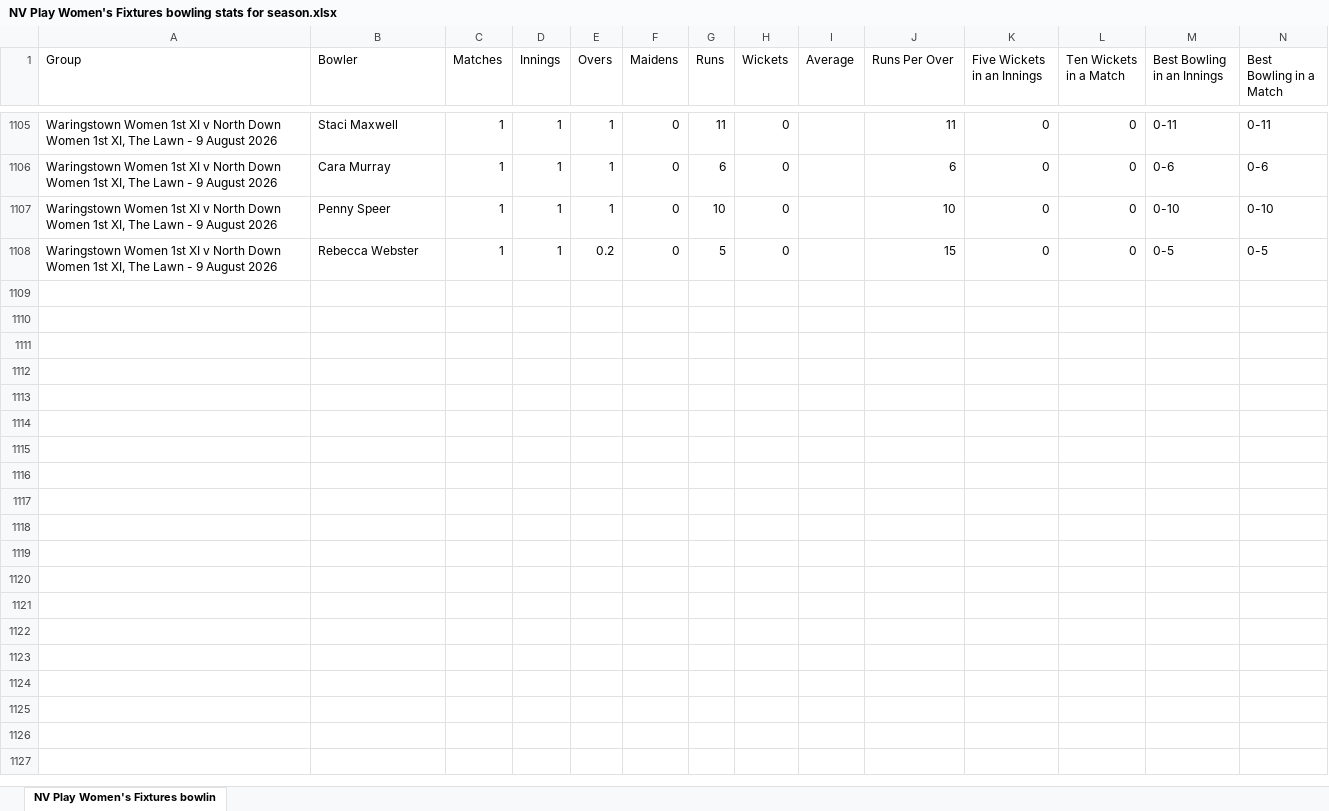
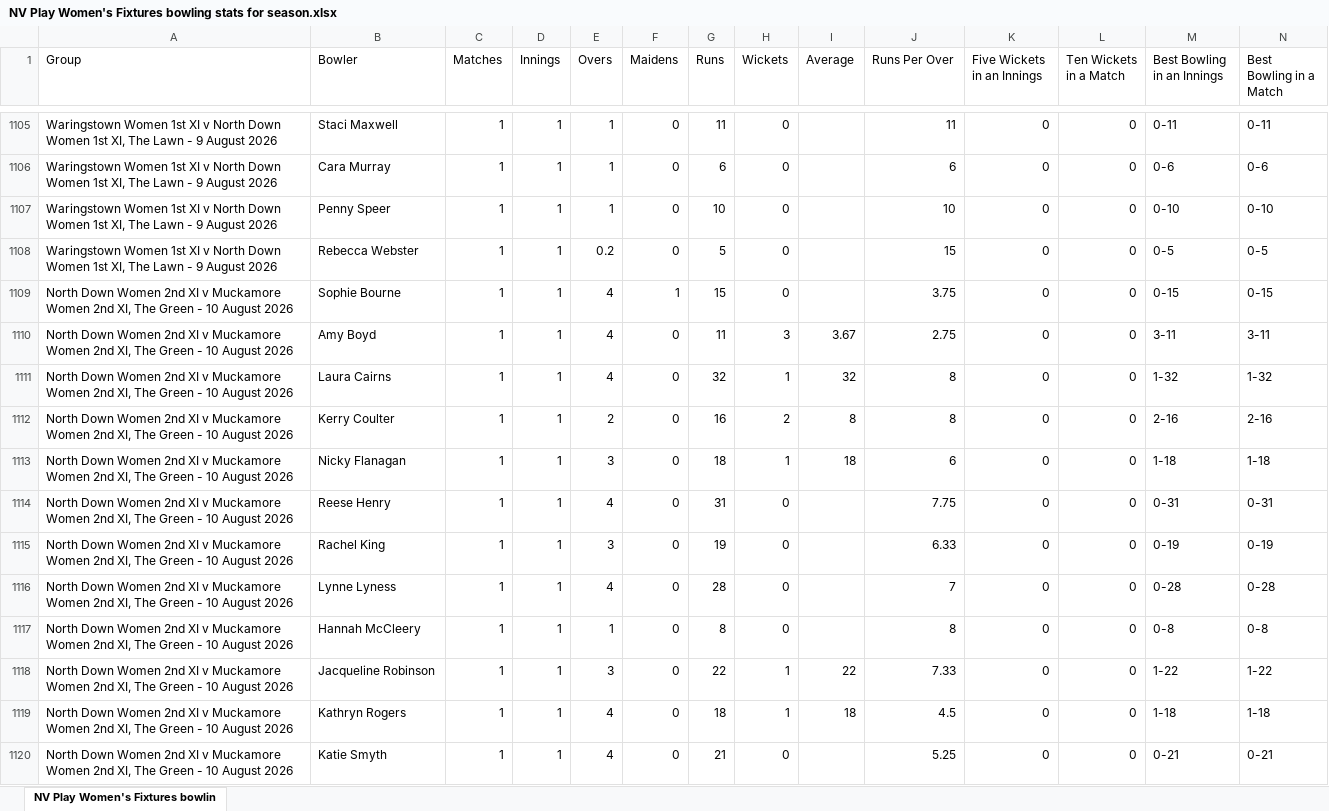
Before and after one commit to wyliemckinty/NCU-Cricket-Stats, an Excel workbook: NV Play Women's Fixtures bowling stats for season.xlsx, sheet NV Play Women's Fixtures bowlin, drawn as a sheet; only a part is shown, gaps mark what is left out; values as stored, in another font and other column widths than the file's, no borders; rows hold the shown columns only; the diff names each change by its address in the sheet, - before the commit and + after, or states it on an @@ line.

```diff
--- a/NV Play Women's Fixtures bowling stats for season.xlsx (sheet NV Play Women's Fixtures bowlin)
+++ b/NV Play Women's Fixtures bowling stats for season.xlsx (sheet NV Play Women's Fixtures bowlin)
+row 1109: North Down Women 2nd XI v Muckamore Women 2nd XI, The Green - 10 August 2026 | Sophie Bourne | 1 | 1 | 4 | 1 | 15 | 0 |  | 3.75 | 0 | 0 | 0-15 | 0-15
+row 1110: North Down Women 2nd XI v Muckamore Women 2nd XI, The Green - 10 August 2026 | Amy Boyd | 1 | 1 | 4 | 0 | 11 | 3 | 3.67 | 2.75 | 0 | 0 | 3-11 | 3-11
+row 1111: North Down Women 2nd XI v Muckamore Women 2nd XI, The Green - 10 August 2026 | Laura Cairns | 1 | 1 | 4 | 0 | 32 | 1 | 32 | 8 | 0 | 0 | 1-32 | 1-32
+row 1112: North Down Women 2nd XI v Muckamore Women 2nd XI, The Green - 10 August 2026 | Kerry Coulter | 1 | 1 | 2 | 0 | 16 | 2 | 8 | 8 | 0 | 0 | 2-16 | 2-16
+row 1113: North Down Women 2nd XI v Muckamore Women 2nd XI, The Green - 10 August 2026 | Nicky Flanagan | 1 | 1 | 3 | 0 | 18 | 1 | 18 | 6 | 0 | 0 | 1-18 | 1-18
+row 1114: North Down Women 2nd XI v Muckamore Women 2nd XI, The Green - 10 August 2026 | Reese Henry | 1 | 1 | 4 | 0 | 31 | 0 |  | 7.75 | 0 | 0 | 0-31 | 0-31
+row 1115: North Down Women 2nd XI v Muckamore Women 2nd XI, The Green - 10 August 2026 | Rachel King | 1 | 1 | 3 | 0 | 19 | 0 |  | 6.33 | 0 | 0 | 0-19 | 0-19
+row 1116: North Down Women 2nd XI v Muckamore Women 2nd XI, The Green - 10 August 2026 | Lynne Lyness | 1 | 1 | 4 | 0 | 28 | 0 |  | 7 | 0 | 0 | 0-28 | 0-28
+row 1117: North Down Women 2nd XI v Muckamore Women 2nd XI, The Green - 10 August 2026 | Hannah McCleery | 1 | 1 | 1 | 0 | 8 | 0 |  | 8 | 0 | 0 | 0-8 | 0-8
+row 1118: North Down Women 2nd XI v Muckamore Women 2nd XI, The Green - 10 August 2026 | Jacqueline Robinson | 1 | 1 | 3 | 0 | 22 | 1 | 22 | 7.33 | 0 | 0 | 1-22 | 1-22
+row 1119: North Down Women 2nd XI v Muckamore Women 2nd XI, The Green - 10 August 2026 | Kathryn Rogers | 1 | 1 | 4 | 0 | 18 | 1 | 18 | 4.5 | 0 | 0 | 1-18 | 1-18
+row 1120: North Down Women 2nd XI v Muckamore Women 2nd XI, The Green - 10 August 2026 | Katie Smyth | 1 | 1 | 4 | 0 | 21 | 0 |  | 5.25 | 0 | 0 | 0-21 | 0-21
```
Also changed, not shown: NV Play Women's Fixtures batting stats for season.xlsx, 4 other files.
